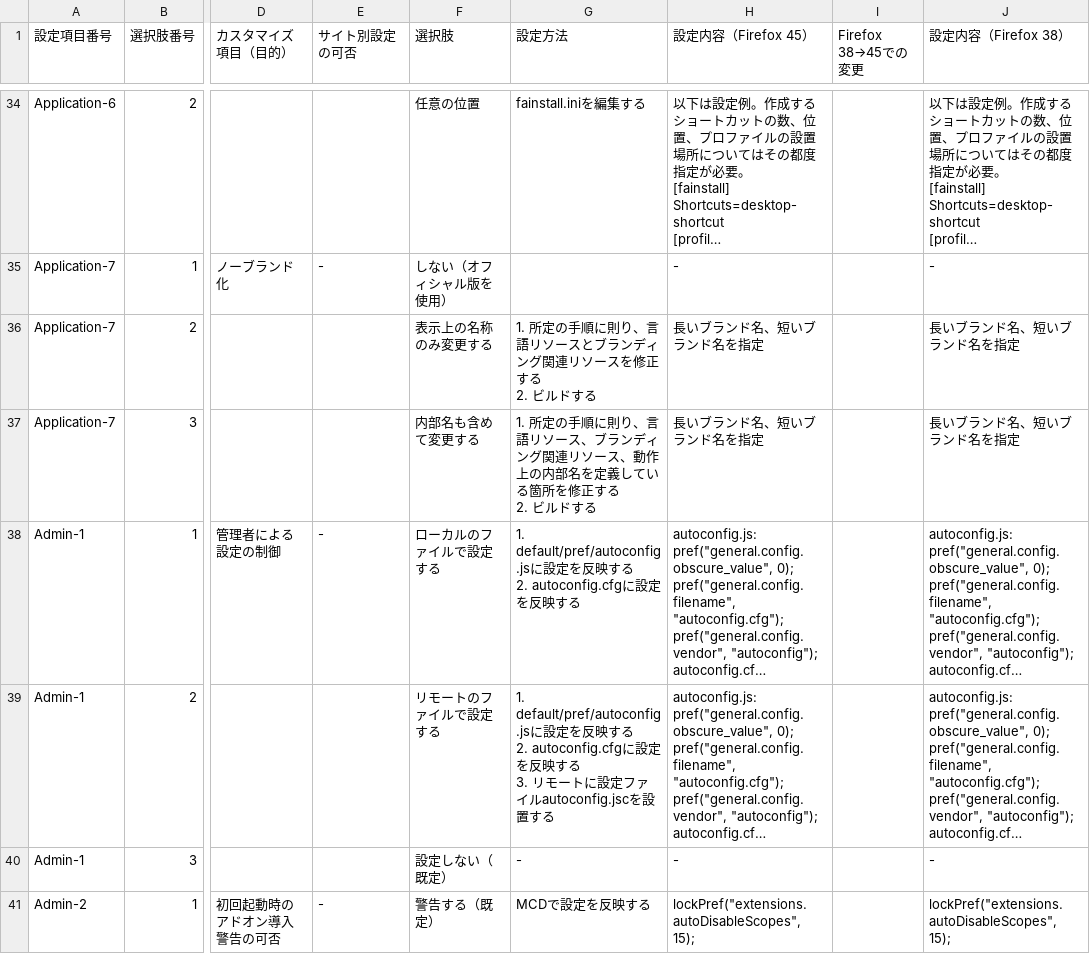
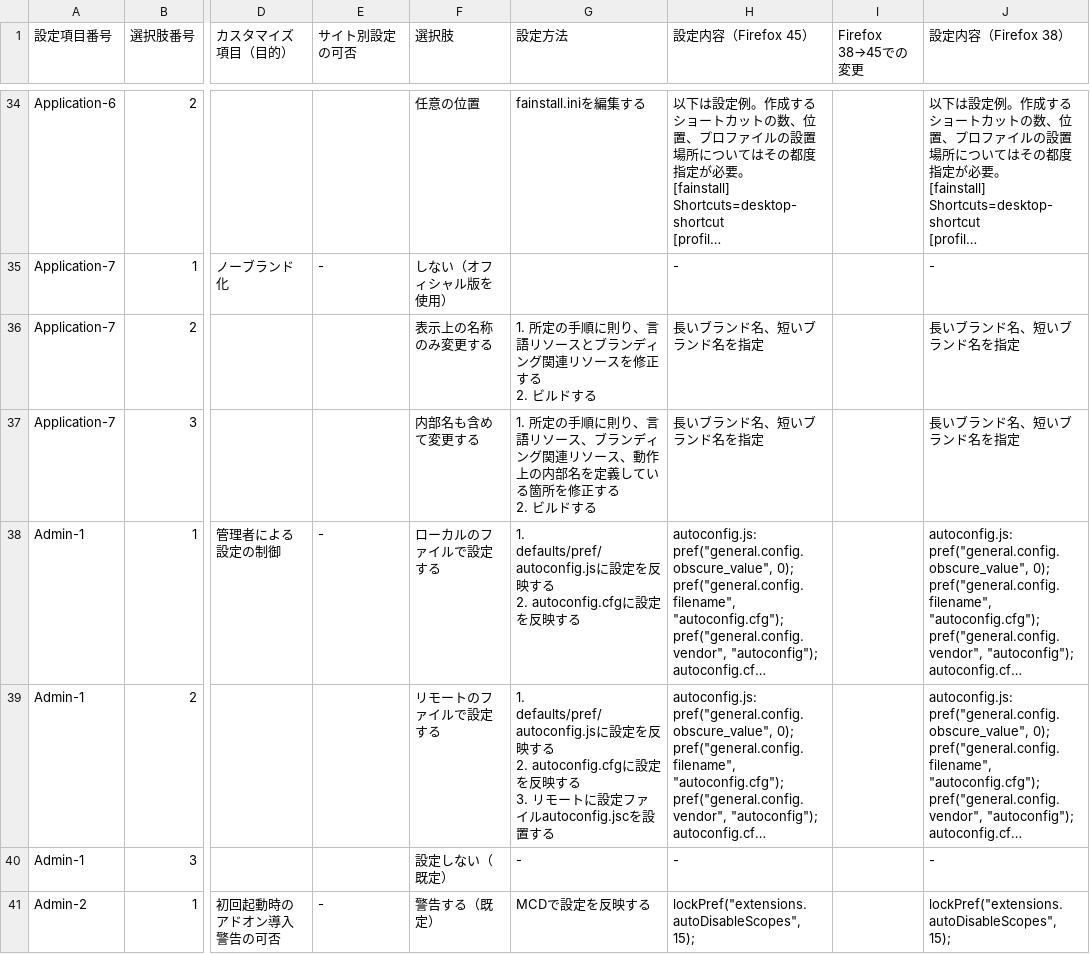
Before and after one commit to isabella232/firefox-support-common, a CSV file: configurations/customization-items.csv, drawn as a sheet; only a part is shown, gaps mark what is left out; long unchanged cells end in …; the diff names each change by its address in the sheet, - before the commit and + after, or states it on an @@ line.

Commit message:
Add missing "s" to correct path of autoconfig.js
    default /pref/autoconfig.js
    defaults/pref/autoconfig.js
           +

```diff
--- a/configurations/customization-items.csv
+++ b/configurations/customization-items.csv
-G38 (設定方法): 1. default/pref/autoconfig.jsに設…
+G38 (設定方法): 1. defaults/pref/autoconfig.jsに設…
-G39 (設定方法): 1. default/pref/autoconfig.jsに設定を…
+G39 (設定方法): 1. defaults/pref/autoconfig.jsに設定を…
```
Also changed, not shown: 1 other file.
